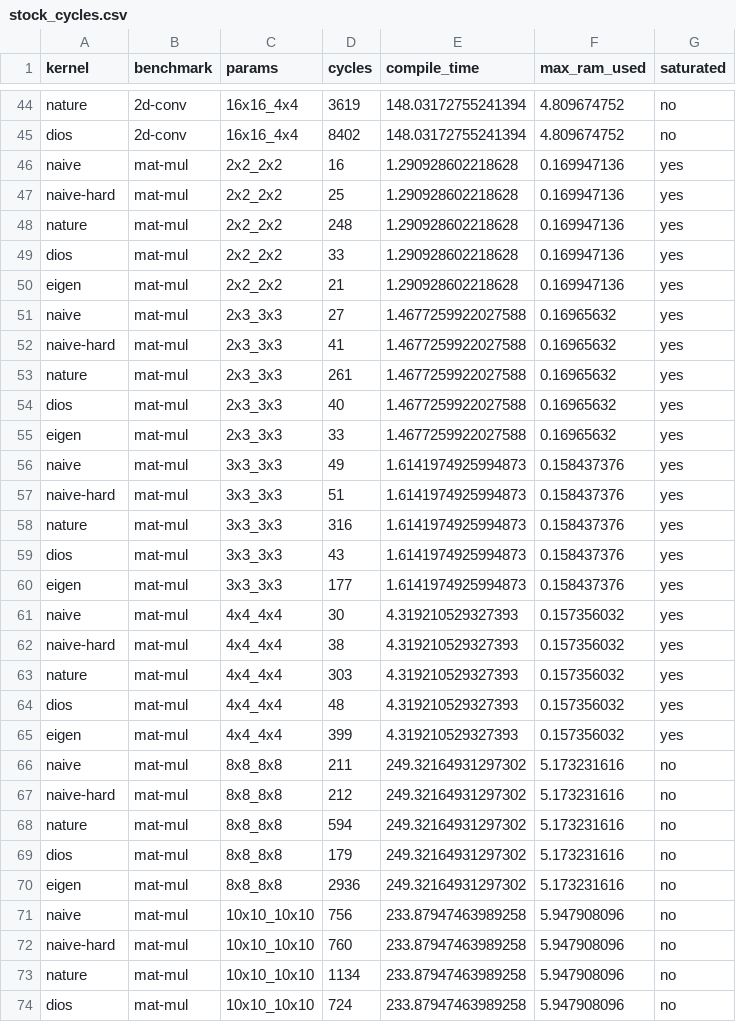
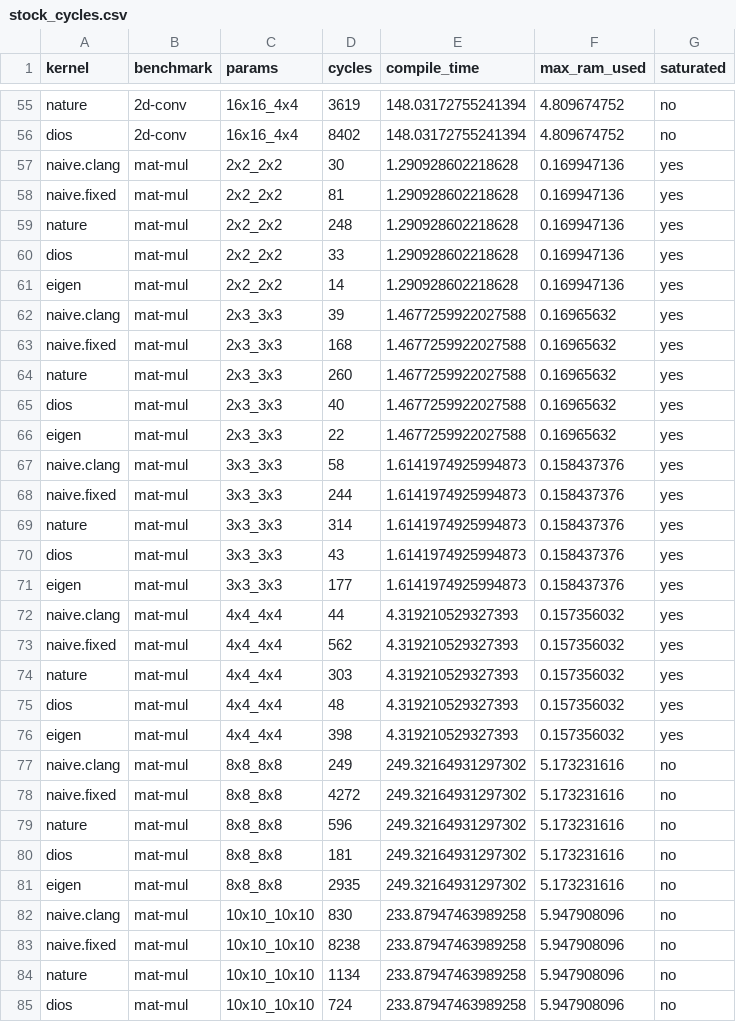
Before and after one commit to benginow/comp-gen, a CSV file: server/figs/data/stock_cycles.csv, drawn as a sheet; only a part is shown, gaps mark what is left out; the diff covers the shown part only.

```diff
--- a/server/figs/data/stock_cycles.csv
+++ b/server/figs/data/stock_cycles.csv
@@ -45,29 +56,29 @@ nature,2d-conv,16x16_4x4,3619,148.03172755241394,4.809674752,no
 dios,2d-conv,16x16_4x4,8402,148.03172755241394,4.809674752,no
-naive,mat-mul,2x2_2x2,16,1.290928602218628,0.169947136,yes
-naive-hard,mat-mul,2x2_2x2,25,1.290928602218628,0.169947136,yes
+naive.clang,mat-mul,2x2_2x2,30,1.290928602218628,0.169947136,yes
+naive.fixed,mat-mul,2x2_2x2,81,1.290928602218628,0.169947136,yes
 nature,mat-mul,2x2_2x2,248,1.290928602218628,0.169947136,yes
 dios,mat-mul,2x2_2x2,33,1.290928602218628,0.169947136,yes
-eigen,mat-mul,2x2_2x2,21,1.290928602218628,0.169947136,yes
-naive,mat-mul,2x3_3x3,27,1.4677259922027588,0.16965632,yes
-naive-hard,mat-mul,2x3_3x3,41,1.4677259922027588,0.16965632,yes
-nature,mat-mul,2x3_3x3,261,1.4677259922027588,0.16965632,yes
+eigen,mat-mul,2x2_2x2,14,1.290928602218628,0.169947136,yes
+naive.clang,mat-mul,2x3_3x3,39,1.4677259922027588,0.16965632,yes
+naive.fixed,mat-mul,2x3_3x3,168,1.4677259922027588,0.16965632,yes
+nature,mat-mul,2x3_3x3,260,1.4677259922027588,0.16965632,yes
 dios,mat-mul,2x3_3x3,40,1.4677259922027588,0.16965632,yes
-eigen,mat-mul,2x3_3x3,33,1.4677259922027588,0.16965632,yes
-naive,mat-mul,3x3_3x3,49,1.6141974925994873,0.158437376,yes
-naive-hard,mat-mul,3x3_3x3,51,1.6141974925994873,0.158437376,yes
-nature,mat-mul,3x3_3x3,316,1.6141974925994873,0.158437376,yes
+eigen,mat-mul,2x3_3x3,22,1.4677259922027588,0.16965632,yes
+naive.clang,mat-mul,3x3_3x3,58,1.6141974925994873,0.158437376,yes
+naive.fixed,mat-mul,3x3_3x3,244,1.6141974925994873,0.158437376,yes
+nature,mat-mul,3x3_3x3,314,1.6141974925994873,0.158437376,yes
 dios,mat-mul,3x3_3x3,43,1.6141974925994873,0.158437376,yes
 eigen,mat-mul,3x3_3x3,177,1.6141974925994873,0.158437376,yes
-naive,mat-mul,4x4_4x4,30,4.319210529327393,0.157356032,yes
-naive-hard,mat-mul,4x4_4x4,38,4.319210529327393,0.157356032,yes
+naive.clang,mat-mul,4x4_4x4,44,4.319210529327393,0.157356032,yes
+naive.fixed,mat-mul,4x4_4x4,562,4.319210529327393,0.157356032,yes
 nature,mat-mul,4x4_4x4,303,4.319210529327393,0.157356032,yes
 dios,mat-mul,4x4_4x4,48,4.319210529327393,0.157356032,yes
-eigen,mat-mul,4x4_4x4,399,4.319210529327393,0.157356032,yes
-naive,mat-mul,8x8_8x8,211,249.32164931297302,5.173231616,no
-naive-hard,mat-mul,8x8_8x8,212,249.32164931297302,5.173231616,no
-nature,mat-mul,8x8_8x8,594,249.32164931297302,5.173231616,no
-dios,mat-mul,8x8_8x8,179,249.32164931297302,5.173231616,no
-eigen,mat-mul,8x8_8x8,2936,249.32164931297302,5.173231616,no
-naive,mat-mul,10x10_10x10,756,233.87947463989258,5.947908096,no
-naive-hard,mat-mul,10x10_10x10,760,233.87947463989258,5.947908096,no
+eigen,mat-mul,4x4_4x4,398,4.319210529327393,0.157356032,yes
+naive.clang,mat-mul,8x8_8x8,249,249.32164931297302,5.173231616,no
+naive.fixed,mat-mul,8x8_8x8,4272,249.32164931297302,5.173231616,no
+nature,mat-mul,8x8_8x8,596,249.32164931297302,5.173231616,no
+dios,mat-mul,8x8_8x8,181,249.32164931297302,5.173231616,no
+eigen,mat-mul,8x8_8x8,2935,249.32164931297302,5.173231616,no
+naive.clang,mat-mul,10x10_10x10,830,233.87947463989258,5.947908096,no
+naive.fixed,mat-mul,10x10_10x10,8238,233.87947463989258,5.947908096,no
 nature,mat-mul,10x10_10x10,1134,233.87947463989258,5.947908096,no
```
Also changed, not shown: 12 added rows and 47 edited cells elsewhere in this file, server/figs/data/est_cycles.csv, 12 other files.
